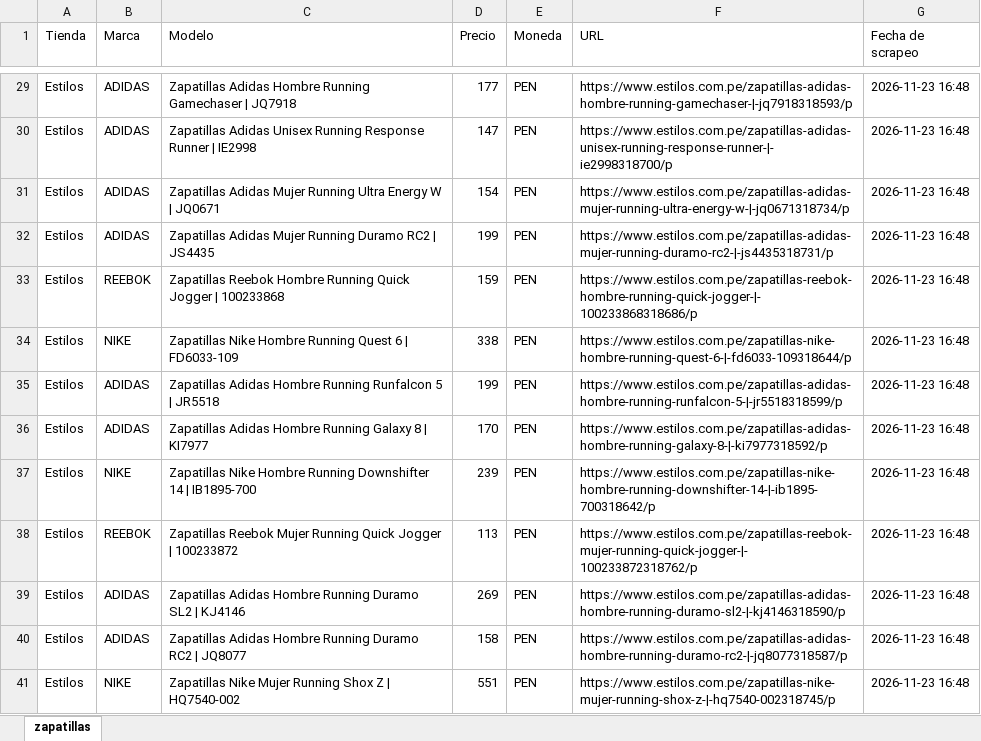
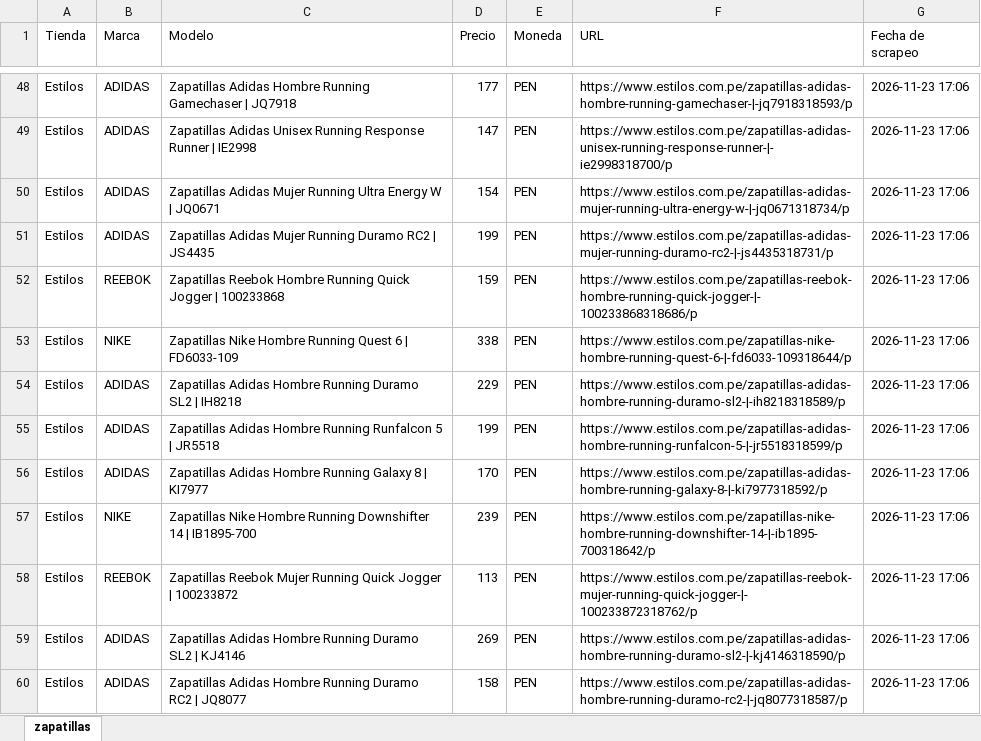
Before and after one commit to aaronvanoordt-vanar/examen-final-zapatillas, an Excel workbook: zapatillas.xlsx, sheet zapatillas, drawn as a sheet; only a part is shown, gaps mark what is left out; values as stored, in another font and other column widths than the file's, no borders; removed rows and columns are numbered as before the commit, all else as after; the diff covers the shown part only; the diff names each change by its address in the sheet, - before the commit and + after, or states it on an @@ line.

Commit message:
datos: zapatillas.xlsx 2026-11-23 17:06 (59 productos)

```diff
--- a/zapatillas.xlsx (sheet zapatillas)
+++ b/zapatillas.xlsx (sheet zapatillas)
-G48:G53 (Fecha de scrapeo): 2026-11-23 16:48
+G48:G53 (Fecha de scrapeo): 2026-11-23 17:06
+row 54: Estilos | ADIDAS | Zapatillas Adidas Hombre Running Duramo SL2 | IH8218 | 229 | PEN | https://www.estilos.com.pe/zapatillas-adidas-hombre-running-duramo-sl2-|-ih8218318589/p | 2026-11-23 17:06
-G55:G60 (Fecha de scrapeo): 2026-11-23 16:48
+G55:G60 (Fecha de scrapeo): 2026-11-23 17:06
-row 41: Estilos | NIKE | Zapatillas Nike Mujer Running Shox Z | HQ7540-002 | 551 | PEN | https://www.estilos.com.pe/zapatillas-nike-mujer-running-shox-z-|-hq7540-002318745/p | 2026-11-23 16:48
```
Also changed, not shown: 19 added rows and 27 edited cells elsewhere in this sheet.
